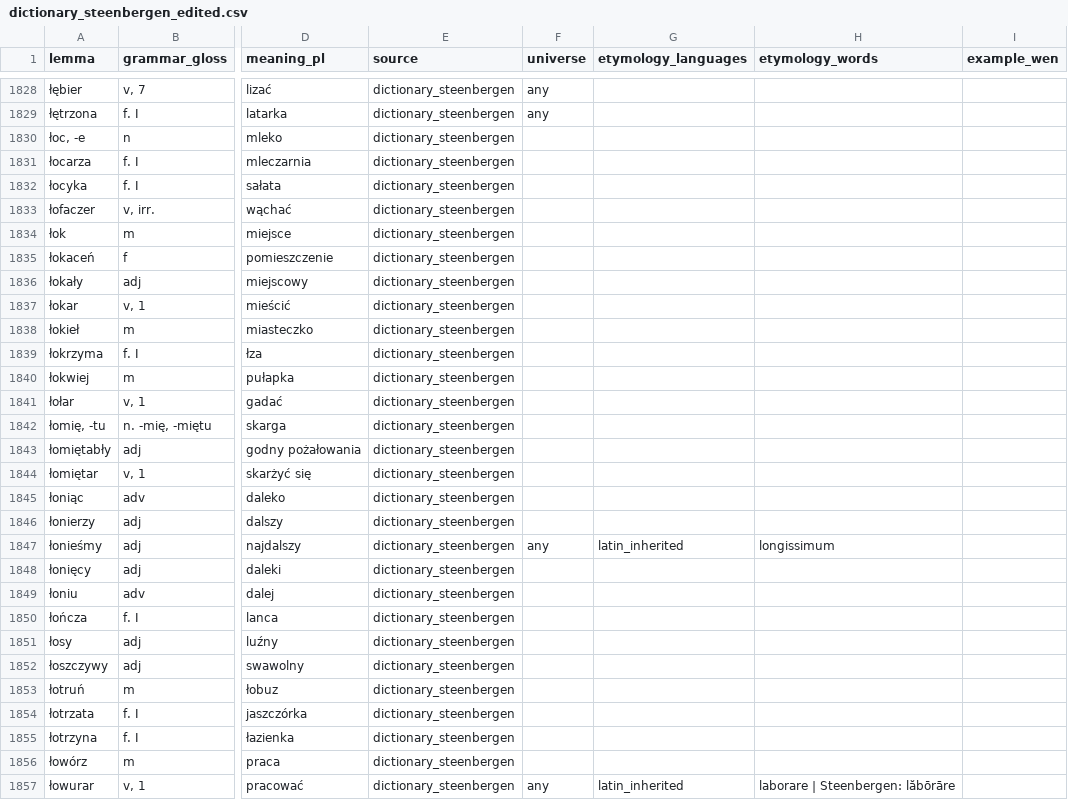
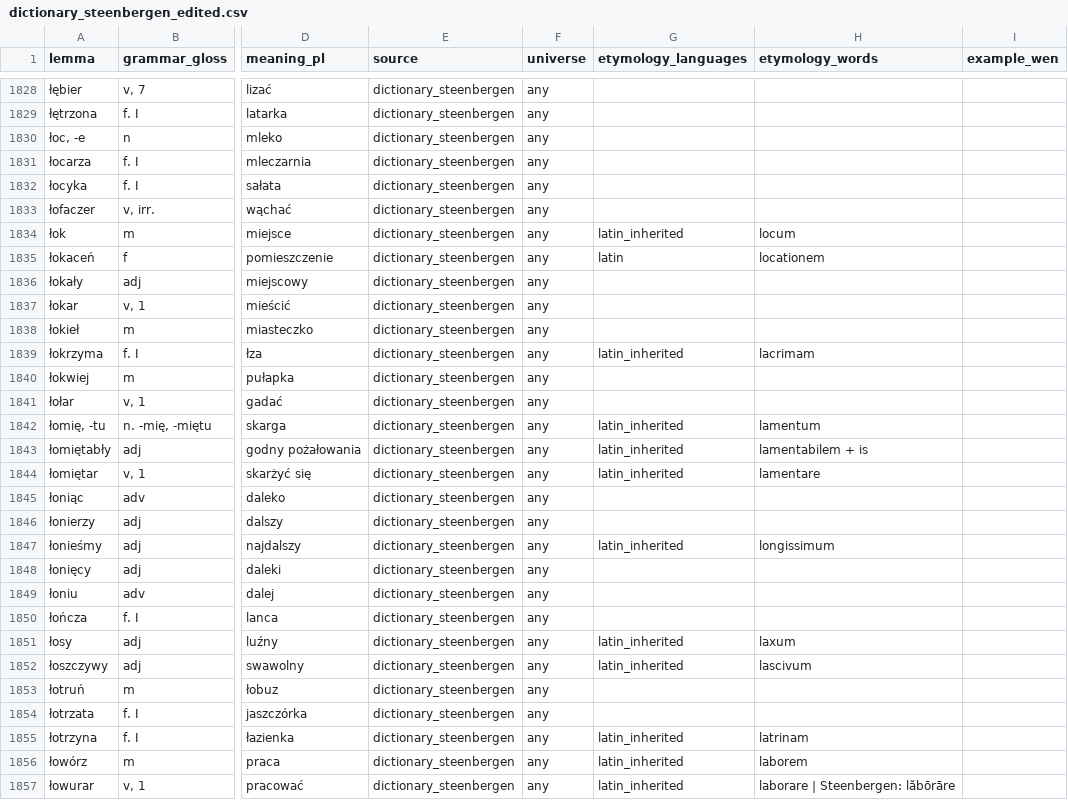
Before and after one commit to adam-sierakowski/wenedyk_dwu, a CSV file: dictionary/dictionary_steenbergen_edited.csv, drawn as a sheet; only a part is shown, gaps mark what is left out; the diff covers the shown part only; the diff names each change by its address in the sheet, - before the commit and + after, or states it on an @@ line.

```diff
--- a/dictionary/dictionary_steenbergen_edited.csv
+++ b/dictionary/dictionary_steenbergen_edited.csv
-F1830:F1846 (universe): (empty)
+F1830:F1846 (universe): any
-G1834 (etymology_languages): (empty)
+G1834 (etymology_languages): latin_inherited
-H1834 (etymology_words): (empty)
+H1834 (etymology_words): locum
-G1835 (etymology_languages): (empty)
+G1835 (etymology_languages): latin
-H1835 (etymology_words): (empty)
+H1835 (etymology_words): locationem
-G1839 (etymology_languages): (empty)
+G1839 (etymology_languages): latin_inherited
-H1839 (etymology_words): (empty)
+H1839 (etymology_words): lacrimam
-G1842:G1844 (etymology_languages): (empty)
+G1842:G1844 (etymology_languages): latin_inherited
-H1842 (etymology_words): (empty)
+H1842 (etymology_words): lamentum
-H1843 (etymology_words): (empty)
+H1843 (etymology_words): lamentabilem + is
-H1844 (etymology_words): (empty)
+H1844 (etymology_words): lamentare
-F1848:F1856 (universe): (empty)
+F1848:F1856 (universe): any
-G1851:G1852 (etymology_languages): (empty)
+G1851:G1852 (etymology_languages): latin_inherited
-H1851 (etymology_words): (empty)
+H1851 (etymology_words): laxum
-H1852 (etymology_words): (empty)
+H1852 (etymology_words): lascivum
-G1855:G1856 (etymology_languages): (empty)
+G1855:G1856 (etymology_languages): latin_inherited
-H1855 (etymology_words): (empty)
+H1855 (etymology_words): latrinam
-H1856 (etymology_words): (empty)
+H1856 (etymology_words): laborem
```
Also changed, not shown: 109 edited cells elsewhere in this file.
